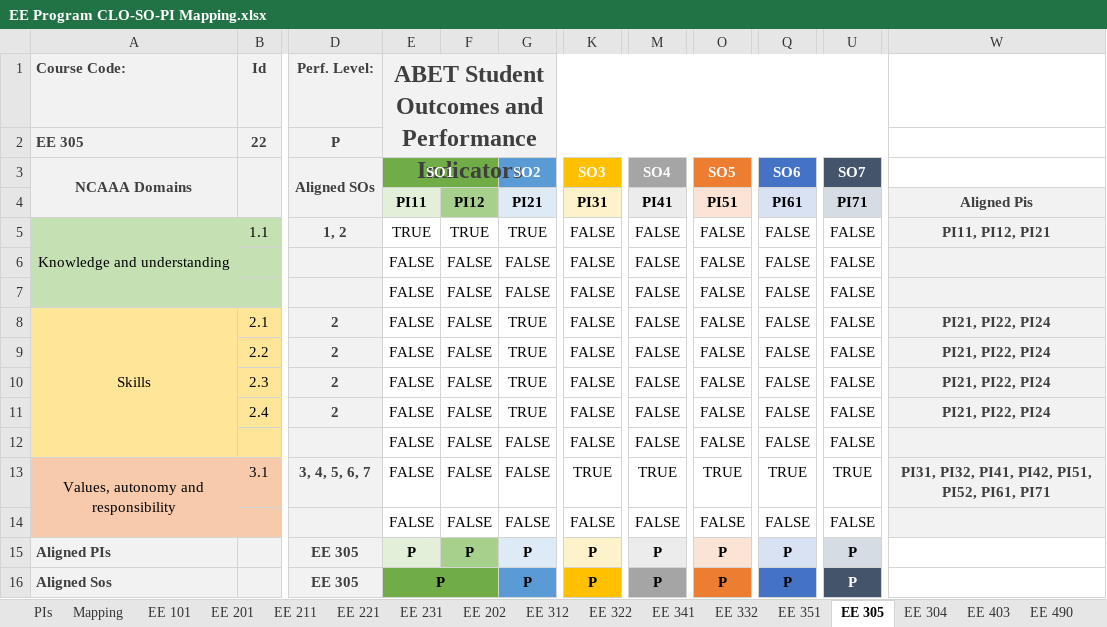
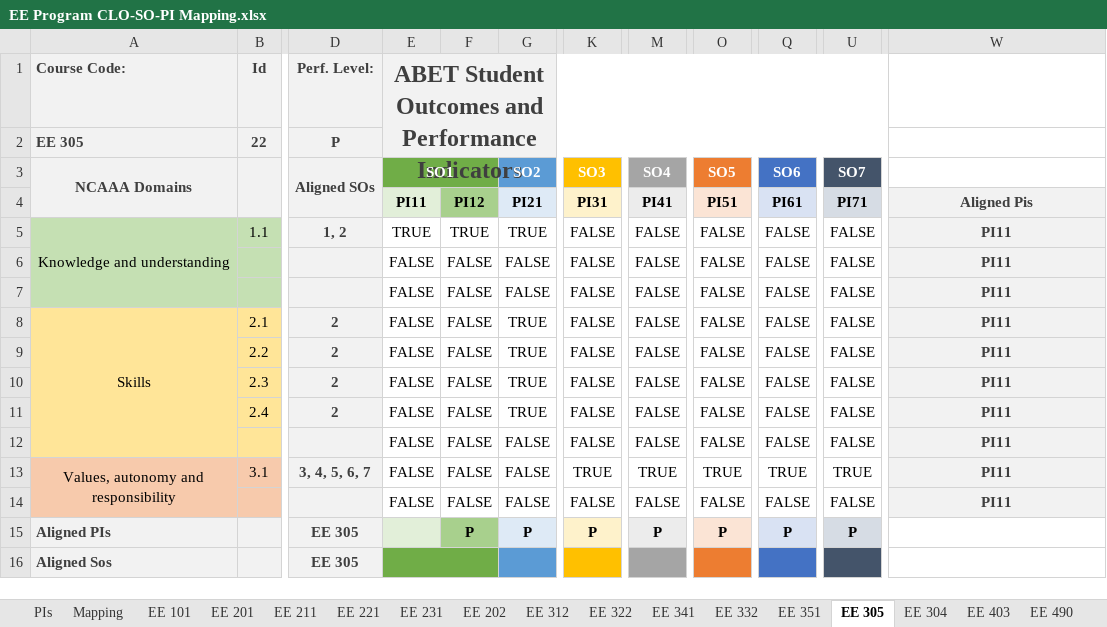
Before and after one commit to WalidDyab/CIP-CME-x86RVios, an Excel workbook: data/EE Program CLO-SO-PI Mapping.xlsx, sheet EE 305, drawn as a sheet; only a part is shown, gaps mark what is left out; values as stored, in another font and other column widths than the file's, no borders; conditional formats not drawn; the diff names each change by its address in the sheet, - before the commit and + after, or states it on an @@ line.

```diff
--- a/data/EE Program CLO-SO-PI Mapping.xlsx (sheet EE 305)
+++ b/data/EE Program CLO-SO-PI Mapping.xlsx (sheet EE 305)
-W5 (Aligned Pis): PI11, PI12, PI21
+W5 (Aligned Pis): PI11
-W6:W7 (Aligned Pis): (empty)
+W6:W7 (Aligned Pis): PI11
-W8:W11 (Aligned Pis): PI21, PI22, PI24
+W8:W11 (Aligned Pis): PI11
-W12 (Aligned Pis): (empty)
+W12 (Aligned Pis): PI11
-W13 (Aligned Pis): PI31, PI32, PI41, PI42, PI51, PI52, PI61, PI71
+W13 (Aligned Pis): PI11
-W14 (Aligned Pis): (empty)
+W14 (Aligned Pis): PI11
-E15:E16 (PI11): P
+E15:E16 (PI11): (empty)
-G16 (PI21): P
+G16 (PI21): (empty)
-K16 (PI31): P
+K16 (PI31): (empty)
-M16 (PI41): P
+M16 (PI41): (empty)
-O16 (PI51): P
+O16 (PI51): (empty)
-Q16 (PI61): P
+Q16 (PI61): (empty)
-U16 (PI71): P
+U16 (PI71): (empty)
```
Also changed, not shown: sheet Mapping, sheet EE 490, sheet EE 322, sheet EE 435, sheet EE 492, sheet EE 304, 27 more sheets, data/course-additional-data.xlsx, 20 other files.
